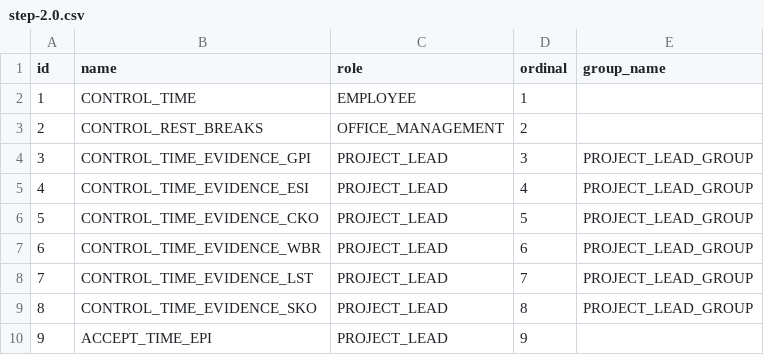
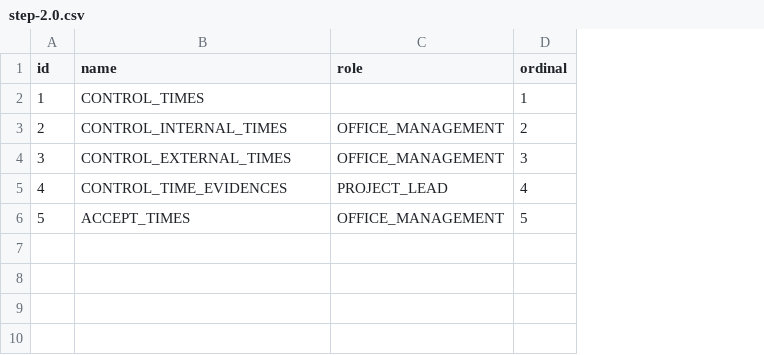
Before and after one commit to Gepardec/mega-backend, a CSV file: src/main/resources/db/data/step-2.0.csv, drawn as a sheet; removed rows and columns are numbered as before the commit, all else as after; the diff names each change by its address in the sheet, - before the commit and + after, or states it on an @@ line.

Commit message:
- Modify Modified entities - Modified static step data - Removed locale from MailDaemon (uses applicationConfig.getDefaultLocale()) - Removed locale from MailSender and NotificationHelper (They get Locale provided)

```diff
--- a/src/main/resources/db/data/step-2.0.csv
+++ b/src/main/resources/db/data/step-2.0.csv
-column E (group_name), row 5: PROJECT_LEAD_GROUP
-B2 (name): CONTROL_TIME
+B2 (name): CONTROL_TIMES
-C2 (role): EMPLOYEE
+C2 (role): (empty)
-B3 (name): CONTROL_REST_BREAKS
+B3 (name): CONTROL_INTERNAL_TIMES
-row 4: 3 | CONTROL_TIME_EVIDENCE_GPI | PROJECT_LEAD | 3 | PROJECT_LEAD_GROUP
+row 4: 3 | CONTROL_EXTERNAL_TIMES | OFFICE_MANAGEMENT | 3
-B5 (name): CONTROL_TIME_EVIDENCE_ESI
+B5 (name): CONTROL_TIME_EVIDENCES
-row 6: 5 | CONTROL_TIME_EVIDENCE_CKO | PROJECT_LEAD | 5 | PROJECT_LEAD_GROUP
-row 7: 6 | CONTROL_TIME_EVIDENCE_WBR | PROJECT_LEAD | 6 | PROJECT_LEAD_GROUP
-row 8: 7 | CONTROL_TIME_EVIDENCE_LST | PROJECT_LEAD | 7 | PROJECT_LEAD_GROUP
-row 9: 8 | CONTROL_TIME_EVIDENCE_SKO | PROJECT_LEAD | 8 | PROJECT_LEAD_GROUP
-row 10: 9 | ACCEPT_TIME_EPI | PROJECT_LEAD | 9
+row 6: 5 | ACCEPT_TIMES | OFFICE_MANAGEMENT | 5
```
Also changed, not shown: 14 other files.
